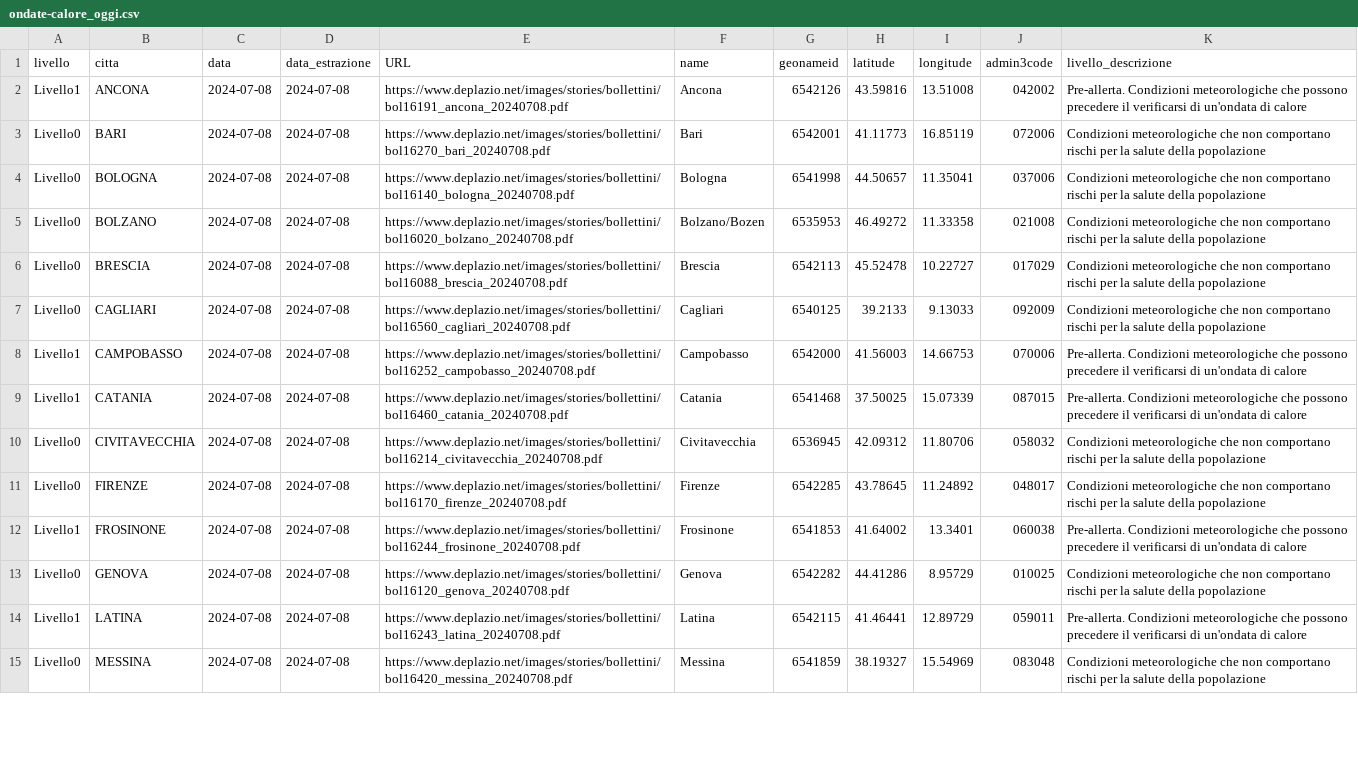
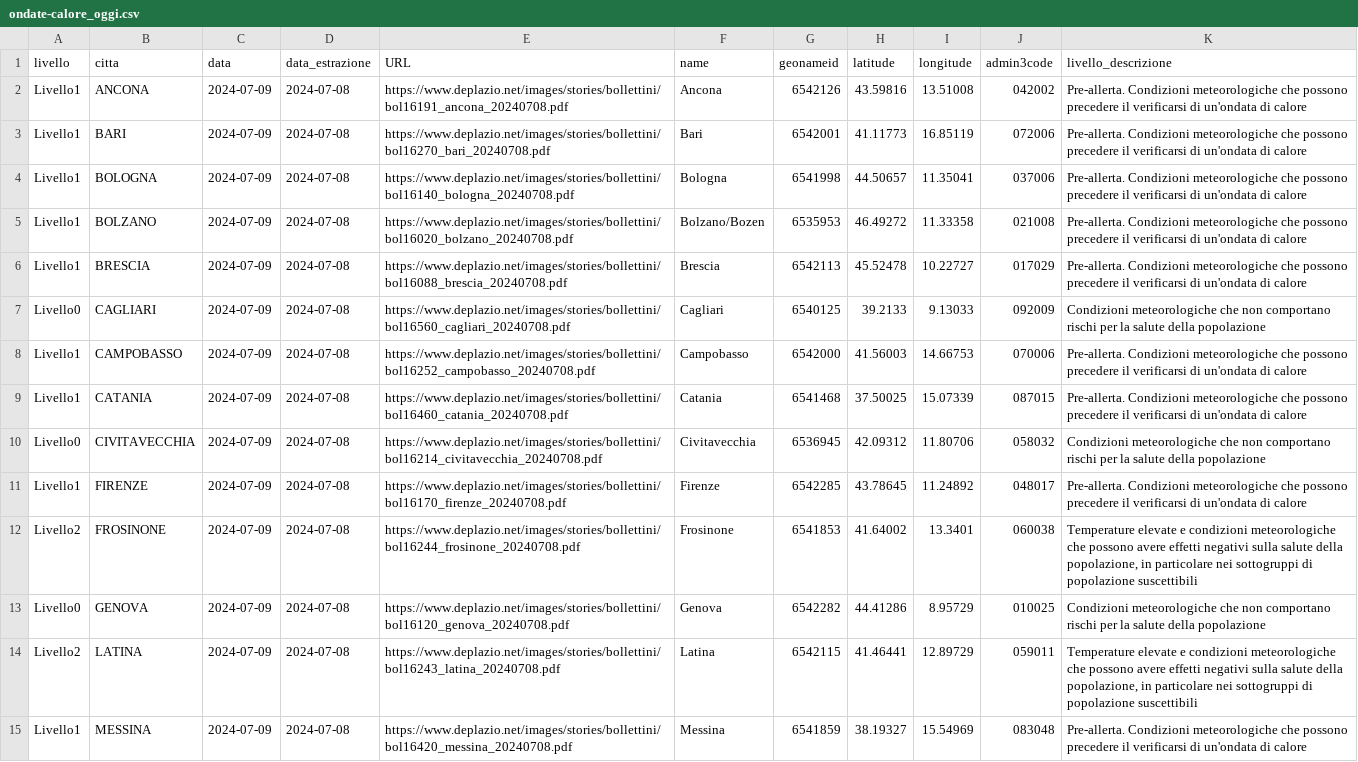
Before and after one commit to ondata/ondate-calore, a CSV file: data/ondate-calore_oggi.csv, drawn as a sheet; only a part is shown; the diff covers the shown part only; the diff names each change by its address in the sheet, - before the commit and + after, or states it on an @@ line.

```diff
--- a/data/ondate-calore_oggi.csv
+++ b/data/ondate-calore_oggi.csv
-C2:C15 (data): 2024-07-08
+C2:C15 (data): 2024-07-09
-A3:A6 (livello): Livello0
+A3:A6 (livello): Livello1
-K3:K6 (livello_descrizione): Condizioni meteorologiche che non comportano rischi per la salute della popolazione
+K3:K6 (livello_descrizione): Pre-allerta. Condizioni meteorologiche che possono precedere il verificarsi di un'ondata di calore
-A11 (livello): Livello0
+A11 (livello): Livello1
-K11 (livello_descrizione): Condizioni meteorologiche che non comportano rischi per la salute della popolazione
+K11 (livello_descrizione): Pre-allerta. Condizioni meteorologiche che possono precedere il verificarsi di un'ondata di calore
-A12 (livello): Livello1
+A12 (livello): Livello2
-K12 (livello_descrizione): Pre-allerta. Condizioni meteorologiche che possono precedere il verificarsi di un'ondata di calore
+K12 (livello_descrizione): Temperature elevate e condizioni meteorologiche che possono avere effetti negativi sulla salute della popolazione, in particolare nei sottogruppi di popolazione suscettibili
-A14 (livello): Livello1
+A14 (livello): Livello2
-K14 (livello_descrizione): Pre-allerta. Condizioni meteorologiche che possono precedere il verificarsi di un'ondata di calore
+K14 (livello_descrizione): Temperature elevate e condizioni meteorologiche che possono avere effetti negativi sulla salute della popolazione, in particolare nei sottogruppi di popolazione suscettibili
-A15 (livello): Livello0
+A15 (livello): Livello1
-K15 (livello_descrizione): Condizioni meteorologiche che non comportano rischi per la salute della popolazione
+K15 (livello_descrizione): Pre-allerta. Condizioni meteorologiche che possono precedere il verificarsi di un'ondata di calore
```
Also changed, not shown: 31 edited cells elsewhere in this file, elaborazioni/ondate-calore_oggi.csv.
